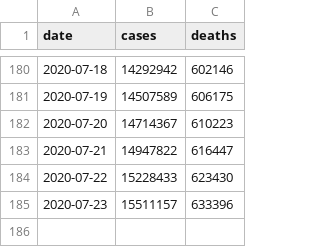
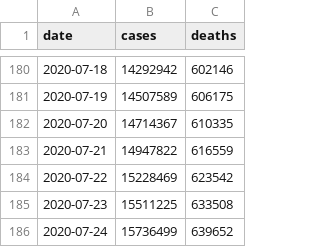
Before and after one commit to covid-open-data/xform-casecount-jhu, a CSV file: output/global.csv, drawn as a sheet; only a part is shown, gaps mark what is left out.

```diff
--- a/output/global.csv
+++ b/output/global.csv
@@ -181,5 +181,6 @@ date,cases,deaths
 2020-07-19,14507589,606175
-2020-07-20,14714367,610223
-2020-07-21,14947822,616447
-2020-07-22,15228433,623430
-2020-07-23,15511157,633396
+2020-07-20,14714367,610335
+2020-07-21,14947822,616559
+2020-07-22,15228469,623542
+2020-07-23,15511225,633508
+2020-07-24,15736499,639652
```
Also changed, not shown: output/admin0/all.csv, output/continents.csv, 1 other file.
